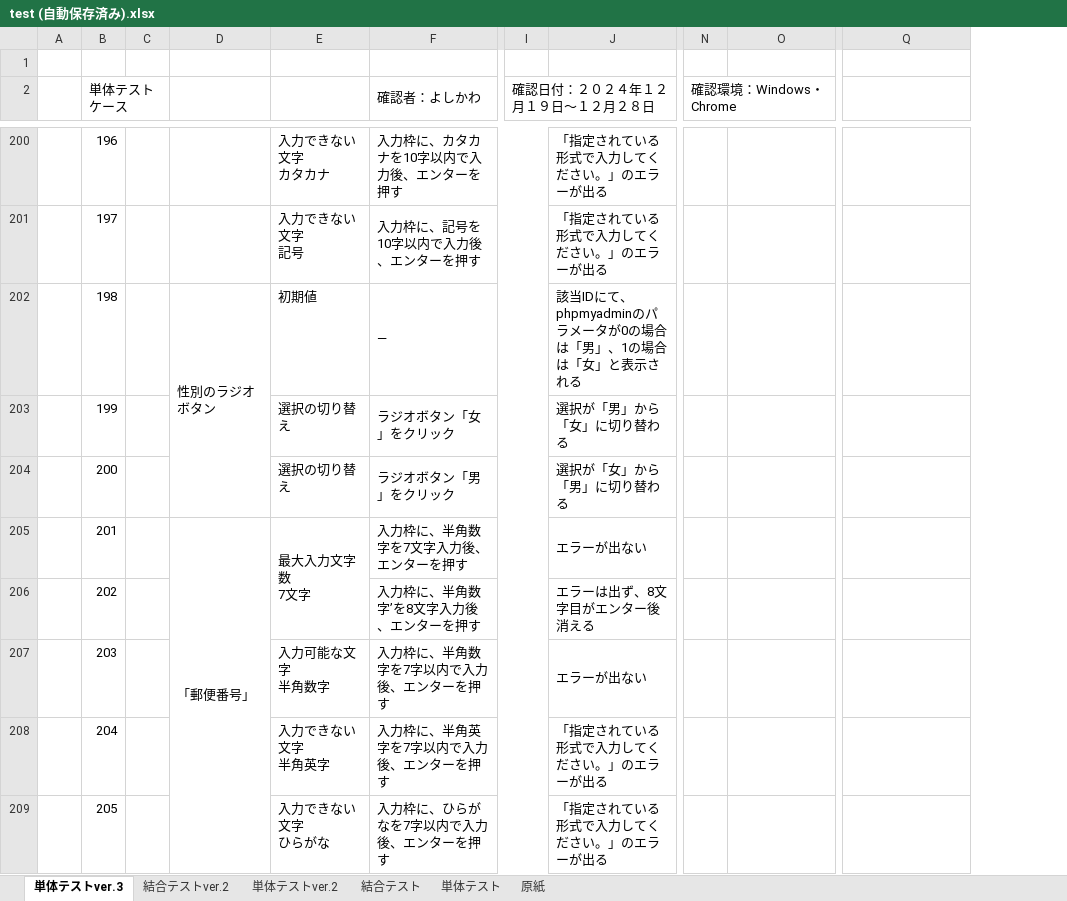
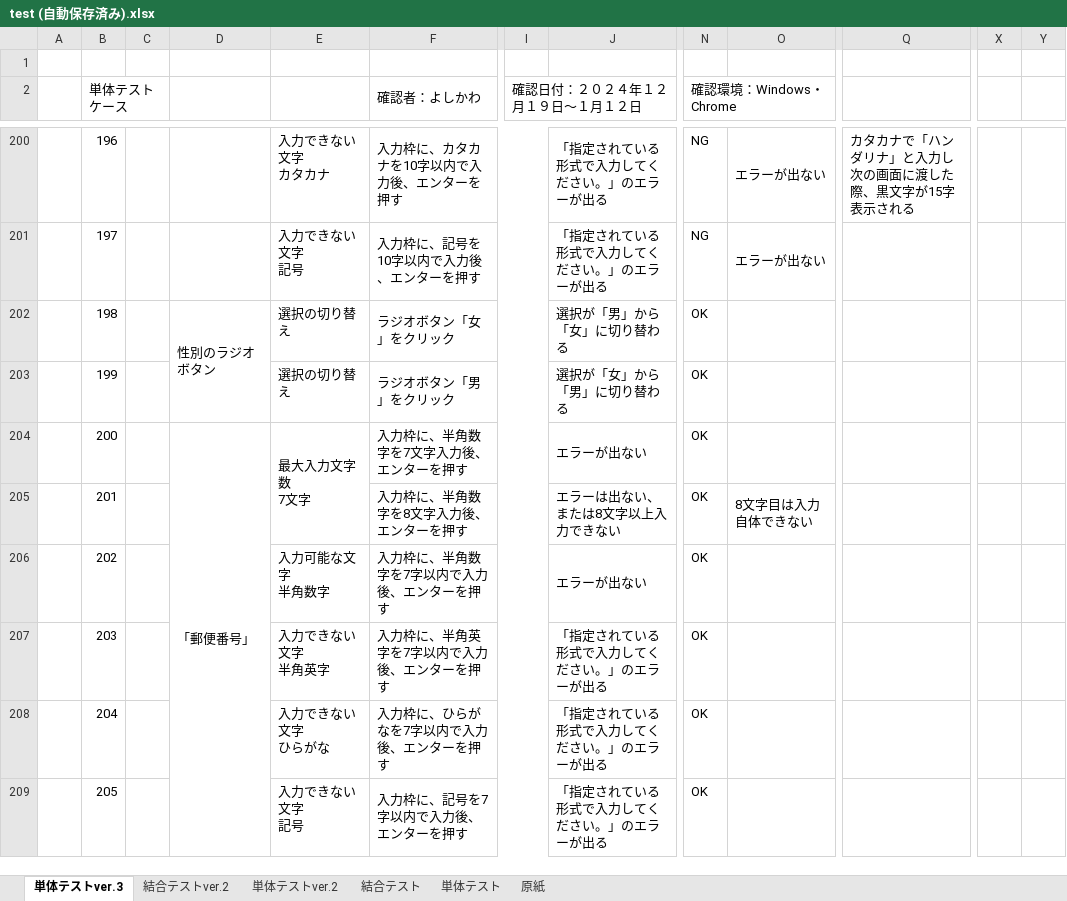
Before and after one commit to mk-050/regist_test, an Excel workbook: test (自動保存済み).xlsx, sheet 単体テストver.3, drawn as a sheet; only a part is shown, gaps mark what is left out; values as stored, in another font and other column widths than the file's, no cell formats; removed rows and columns are numbered as before the commit, all else as after; ↵ is a line break in a cell; the diff covers the shown part only; the diff names each change by its address in the sheet, - before the commit and + after, or states it on an @@ line.

```diff
--- a/test (自動保存済み).xlsx (sheet 単体テストver.3)
+++ b/test (自動保存済み).xlsx (sheet 単体テストver.3)
-column I (確認日付：２０２４年１２月１９日～１２月２８日), empty
+column I (確認日付：２０２４年１２月１９日～１月１２日), empty
+column X, empty
+column Y, empty
-N200:N201 (確認環境：Windows・Chrome): (empty)
+N200:N201 (確認環境：Windows・Chrome): NG
-O200:O201: (empty)
+O200:O201: エラーが出ない
-Q200: (empty)
+Q200: カタカナで「ハンダリナ」と入力し次の画面に渡した際、黒文字が15字表示される
-D202:D204 merged
+D202:D203 merged
-E202: 初期値
+E202: 選択の切り替え
-F202 (確認者：よしかわ): ―
+F202 (確認者：よしかわ): ラジオボタン「女」をクリック
-J202: 該当IDにて、phpmyadminのパラメータが0の場合は「男」、1の場合は「女」と表示される
+J202: 選択が「男」から「女」に切り替わる
-N202:N209 (確認環境：Windows・Chrome): (empty)
+N202:N209 (確認環境：Windows・Chrome): OK
-F203 (確認者：よしかわ): ラジオボタン「女」をクリック
+F203 (確認者：よしかわ): ラジオボタン「男」をクリック
-J203: 選択が「男」から「女」に切り替わる
+J203: 選択が「女」から「男」に切り替わる
-D204: (empty)
+D204: 「郵便番号」
+D204:D209 merged
-E204: 選択の切り替え
+E204: 最大入力文字数 ↵ 7文字
+E204:E205 merged
-F204 (確認者：よしかわ): ラジオボタン「男」をクリック
+F204 (確認者：よしかわ): 入力枠に、半角数字を7文字入力後、エンターを押す
-J204: 選択が「女」から「男」に切り替わる
+J204: エラーが出ない
-D205: 「郵便番号」
+D205: (empty)
-D205:D210 merged
-E205: 最大入力文字数 ↵ 7文字
+E205: (empty)
-E205:E206 merged
-F205 (確認者：よしかわ): 入力枠に、半角数字を7文字入力後、エンターを押す
+F205 (確認者：よしかわ): 入力枠に、半角数字を8文字入力後、エンターを押す
-J205: エラーが出ない
+J205: エラーは出ない、または8文字以上入力できない
-O205: (empty)
+O205: 8文字目は入力自体できない
-E206: (empty)
+E206: 入力可能な文字 ↵ 半角数字
-F206 (確認者：よしかわ): 入力枠に、半角数字’を8文字入力後、エンターを押す
+F206 (確認者：よしかわ): 入力枠に、半角数字を7字以内で入力後、エンターを押す
-J206: エラーは出ず、8文字目がエンター後消える
+J206: エラーが出ない
-E207: 入力可能な文字 ↵ 半角数字
+E207: 入力できない文字 ↵ 半角英字
-F207 (確認者：よしかわ): 入力枠に、半角数字を7字以内で入力後、エンターを押す
+F207 (確認者：よしかわ): 入力枠に、半角英字を7字以内で入力後、エンターを押す
-J207: エラーが出ない
+J207: 「指定されている形式で入力してください。」のエラーが出る
-E208: 入力できない文字 ↵ 半角英字
+E208: 入力できない文字 ↵ ひらがな
-F208 (確認者：よしかわ): 入力枠に、半角英字を7字以内で入力後、エンターを押す
+F208 (確認者：よしかわ): 入力枠に、ひらがなを7字以内で入力後、エンターを押す
-E209: 入力できない文字 ↵ ひらがな
+E209: 入力できない文字 ↵ 記号
-F209 (確認者：よしかわ): 入力枠に、ひらがなを7字以内で入力後、エンターを押す
+F209 (確認者：よしかわ): 入力枠に、記号を7字以内で入力後、エンターを押す
```
Also changed, not shown: 1 added row, 4 removed rows, 6 added columns, 421 edited cells and merged cells elsewhere in this sheet, cell formats.
